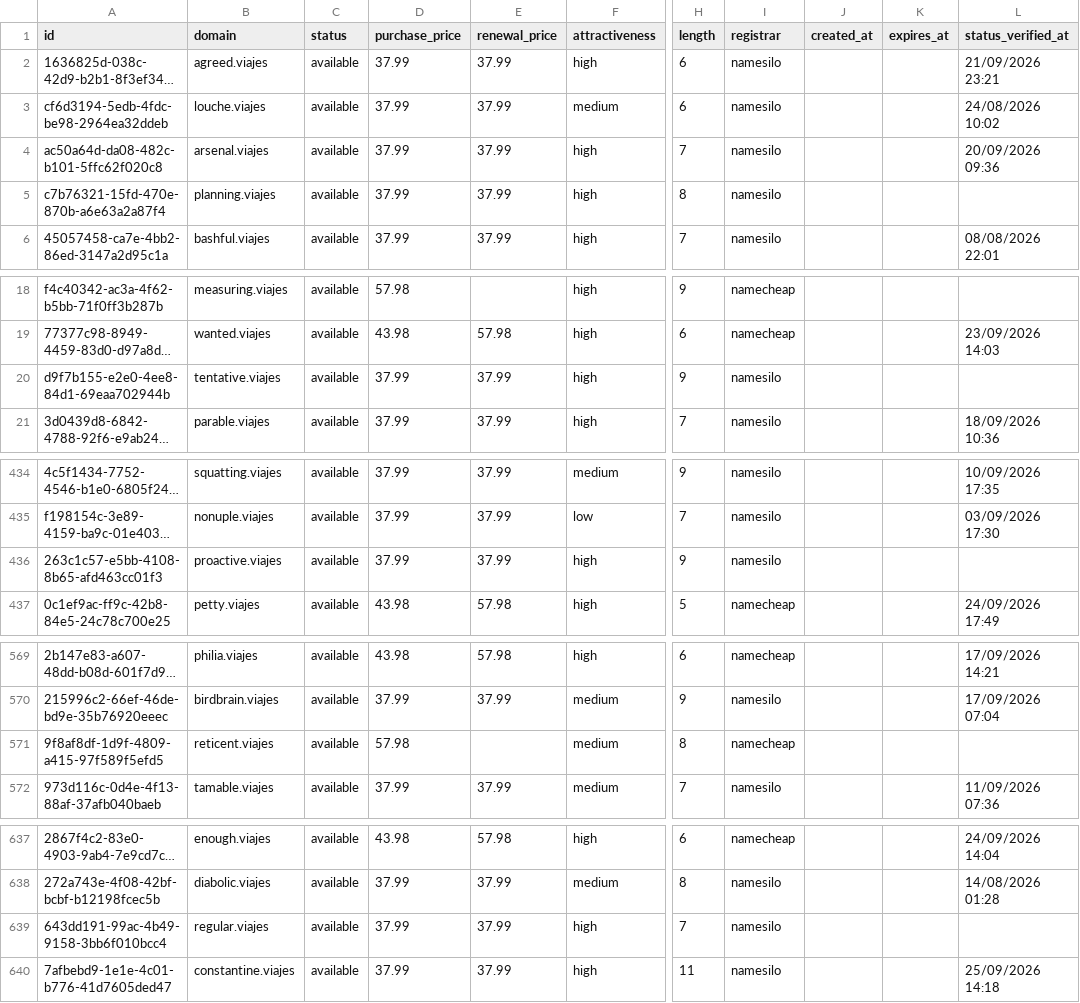
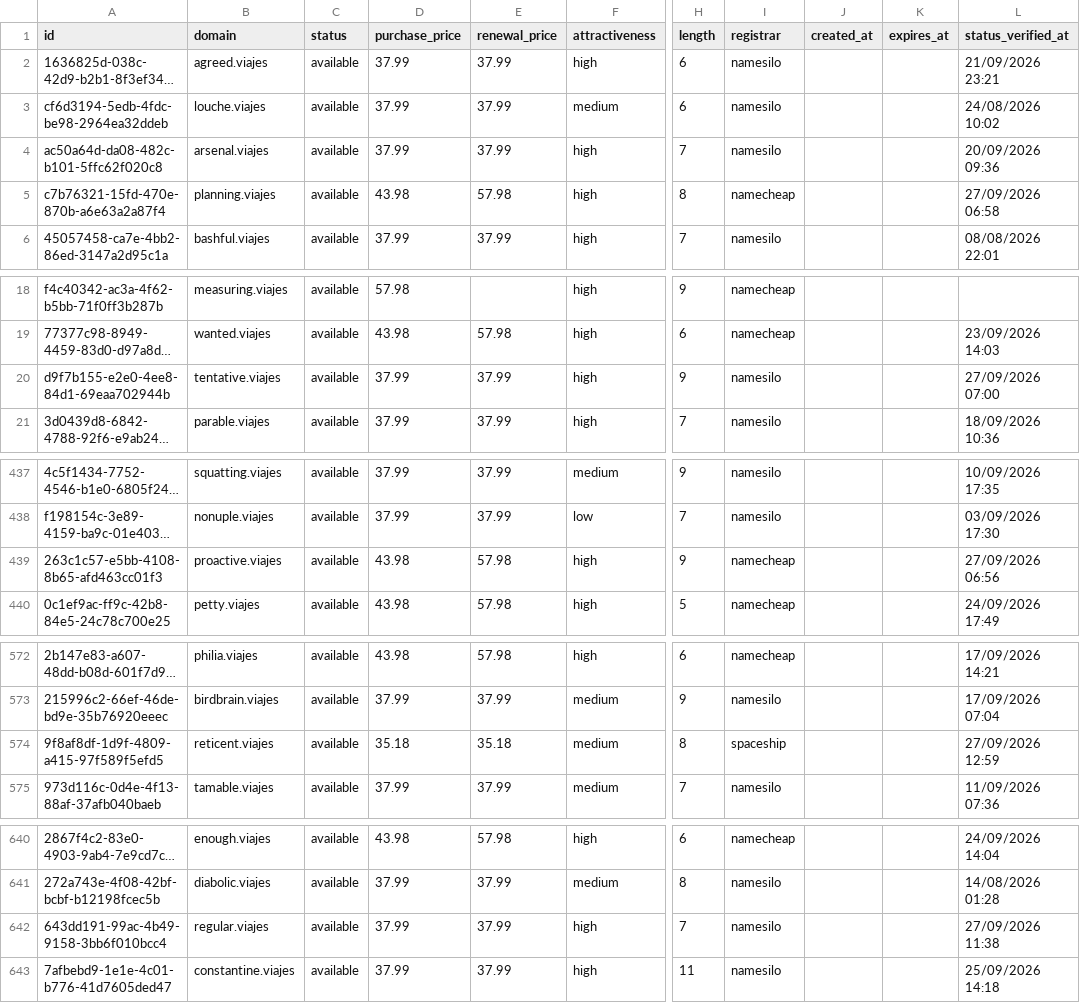
Before and after one commit to UniqueDomains/viajes-oneword-domains, a CSV file: viajes.csv, drawn as a sheet; only a part is shown, gaps mark what is left out; long unchanged cells end in …; addresses are those after the commit; the diff covers the shown part only; the diff names each change by its address in the sheet, - before the commit and + after, or states it on an @@ line.

```diff
--- a/viajes.csv
+++ b/viajes.csv
-D5 (purchase_price): 37.99
+D5 (purchase_price): 43.98
-E5 (renewal_price): 37.99
+E5 (renewal_price): 57.98
-I5 (registrar): namesilo
+I5 (registrar): namecheap
-L5 (status_verified_at): (empty)
+L5 (status_verified_at): 27/09/2026 06:58
-L20 (status_verified_at): (empty)
+L20 (status_verified_at): 27/09/2026 07:00
-D439 (purchase_price): 37.99
+D439 (purchase_price): 43.98
-E439 (renewal_price): 37.99
+E439 (renewal_price): 57.98
-I439 (registrar): namesilo
+I439 (registrar): namecheap
-L439 (status_verified_at): (empty)
+L439 (status_verified_at): 27/09/2026 06:56
-D574 (purchase_price): 57.98
+D574 (purchase_price): 35.18
-E574 (renewal_price): (empty)
+E574 (renewal_price): 35.18
-I574 (registrar): namecheap
+I574 (registrar): spaceship
-L574 (status_verified_at): (empty)
+L574 (status_verified_at): 27/09/2026 12:59
-L642 (status_verified_at): (empty)
+L642 (status_verified_at): 27/09/2026 11:38
```
Also changed, not shown: 8 added rows, 8 removed rows and 1 edited cell elsewhere in this file, 3 other files.
